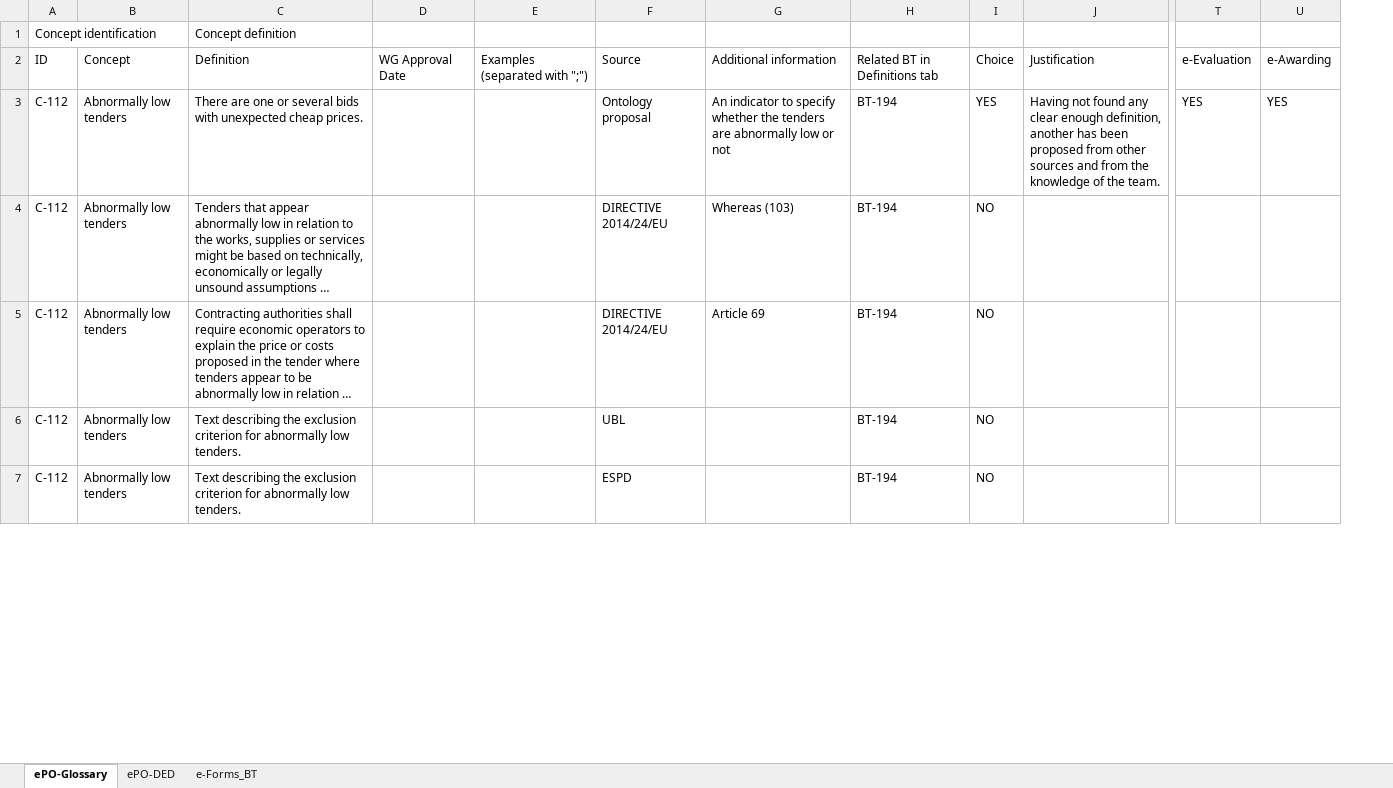
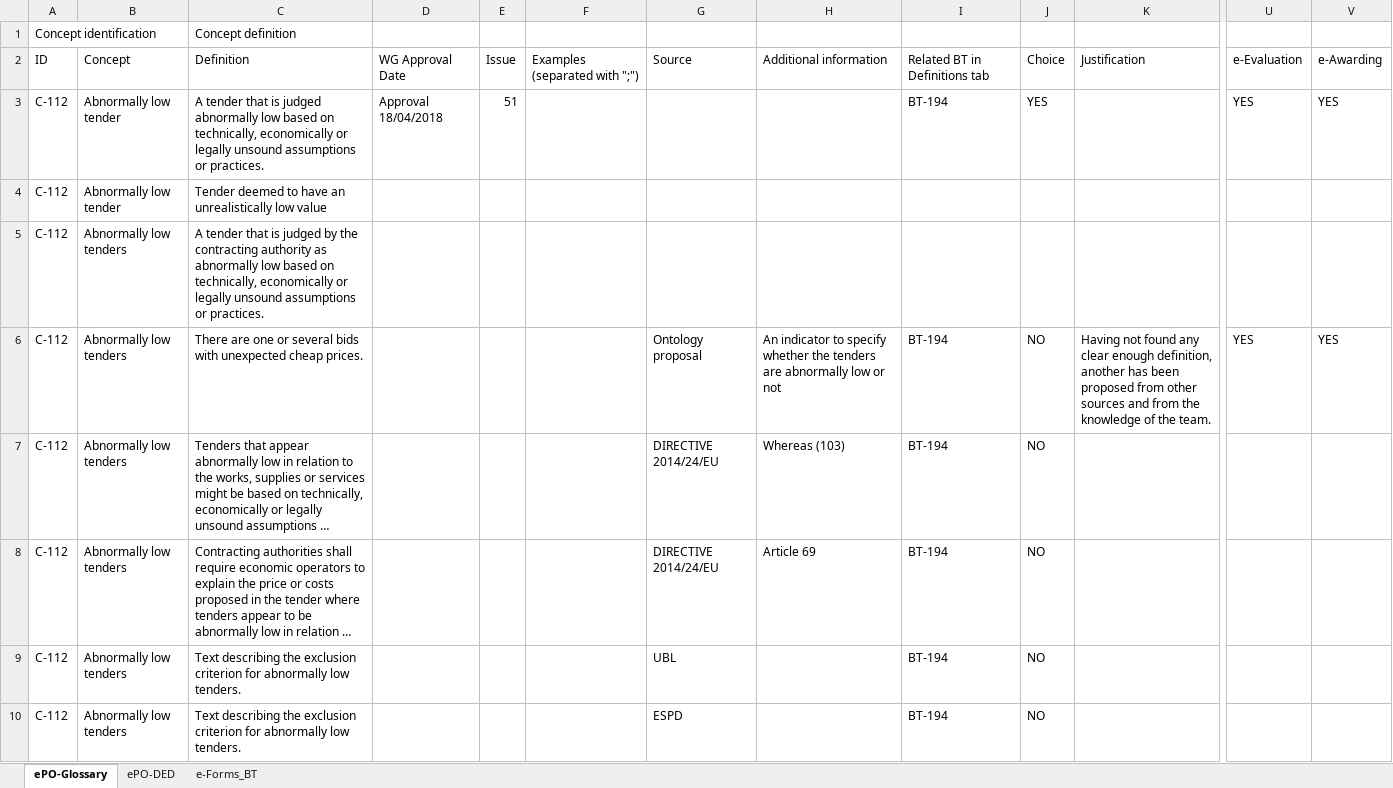
Before and after one commit to eProcurement-everis/ePO, an Excel workbook: 02_IR_DED/eProcurement_glossary_and DED.xlsx, sheet ePO-Glossary, drawn as a sheet; only a part is shown, gaps mark what is left out; long unchanged cells end in …; values as stored, in another font and other column widths than the file's, no cell formats; removed rows and columns are numbered as before the commit, all else as after; rows hold the shown columns only; the diff covers the shown part only; the diff names each change by its address in the sheet, - before the commit and + after, or states it on an @@ line.

```diff
--- a/02_IR_DED/eProcurement_glossary_and DED.xlsx (sheet ePO-Glossary)
+++ b/02_IR_DED/eProcurement_glossary_and DED.xlsx (sheet ePO-Glossary)
-column D, row 2: WG Approval Date
+column D, row 2: WG Approval Date
+column E, row 2: Issue
+row 3: C-112 | Abnormally low tender | A tender that is judged abnormally low based on technically, economically or legally unsound assumptions or practices. | Approval 18/04/2018 | 51 |  |  |  | BT-194 | YES |  | YES | YES
+row 4: C-112 | Abnormally low tender | Tender deemed to have an unrealistically low value
+row 5: C-112 | Abnormally low tenders | A tender that is judged by the contracting authority as abnormally low based on technically, economically or legally unsound assumptions or practices.
-J6: YES
+J6: NO
```
Also changed, not shown: 27 added rows and 3 edited cells elsewhere in this sheet, cell formats, 1 other file.
